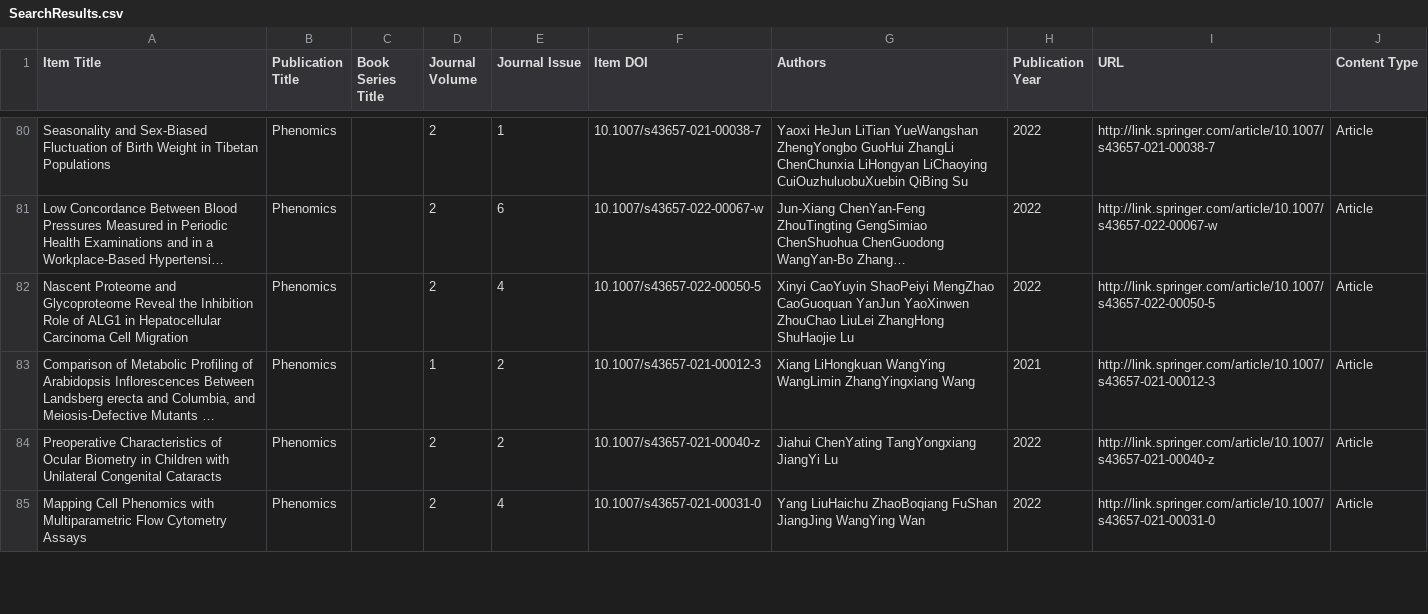
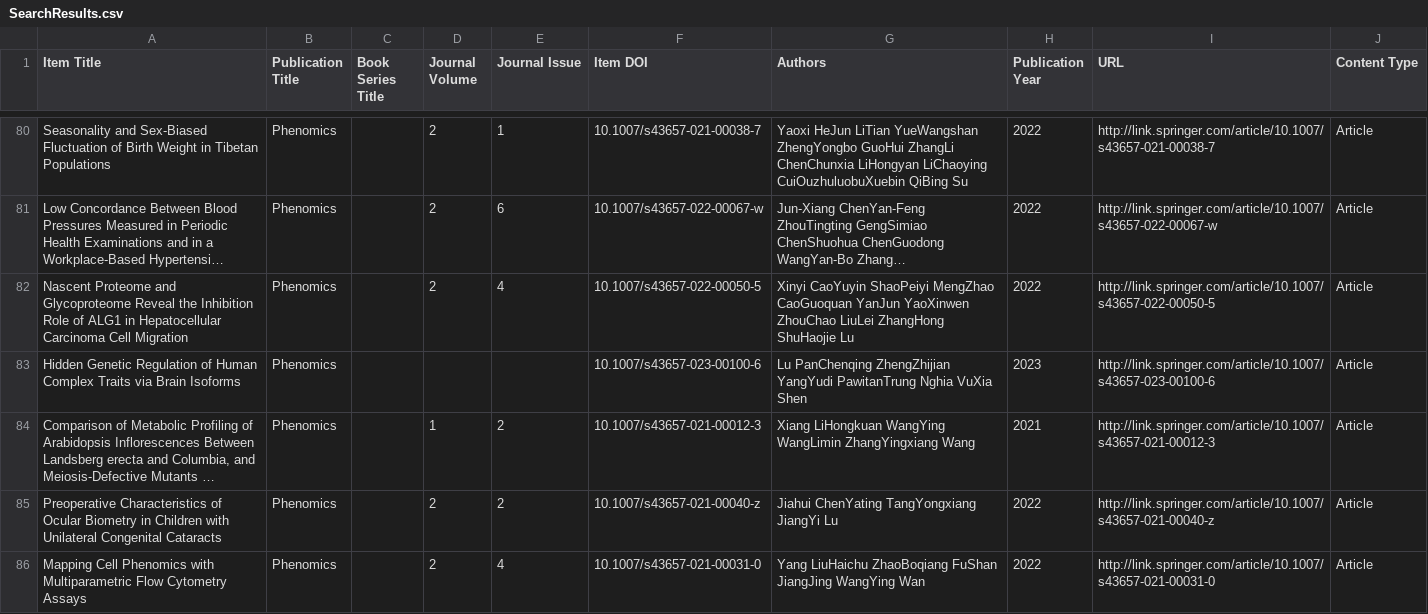
Before and after one commit to Wqing35/phenomics, a CSV file: weekly_online_paper_metrices/SearchResults.csv, drawn as a sheet; only a part is shown, gaps mark what is left out; long unchanged cells end in …; the diff names each change by its address in the sheet, - before the commit and + after, or states it on an @@ line.

```diff
--- a/weekly_online_paper_metrices/SearchResults.csv
+++ b/weekly_online_paper_metrices/SearchResults.csv
+row 83: Hidden Genetic Regulation of Human Complex Traits via Brain Isoforms | Phenomics |  |  |  | 10.1007/s43657-023-00100-6 | Lu PanChenqing ZhengZhijian YangYudi PawitanTrung Nghia VuXia Shen | 2023 | http://link.springer.com/article/10.1007/s43657-023-00100-6 | Article
```
Also changed, not shown: weekly_online_paper_metrices/pred_if_df.csv, 6 other files.
